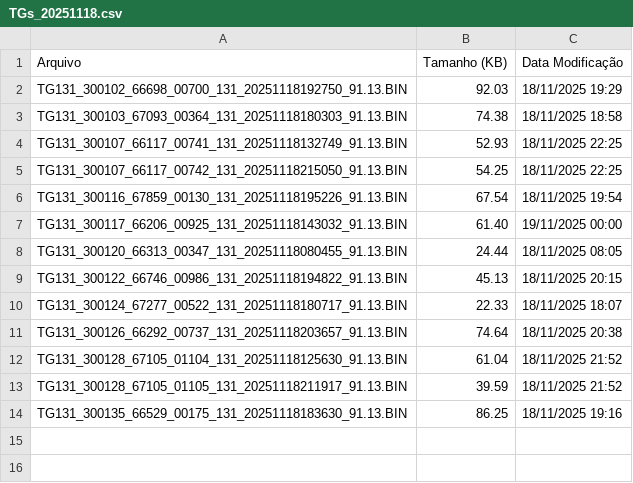
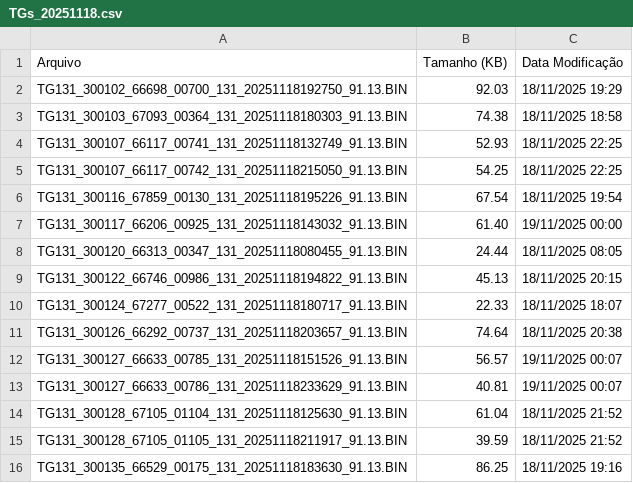
Before and after one commit to monitoramentov3lan/patrol, a CSV file: docs/TGs_20251118.csv, drawn as a sheet; the diff names each change by its address in the sheet, - before the commit and + after, or states it on an @@ line.

Commit message:
Atualização automática: TGs_20251118.csv

```diff
--- a/docs/TGs_20251118.csv
+++ b/docs/TGs_20251118.csv
+row 12: TG131_300127_66633_00785_131_20251118151526_91.13.BIN | 56.57 | 19/11/2025 00:07
+row 13: TG131_300127_66633_00786_131_20251118233629_91.13.BIN | 40.81 | 19/11/2025 00:07
```
